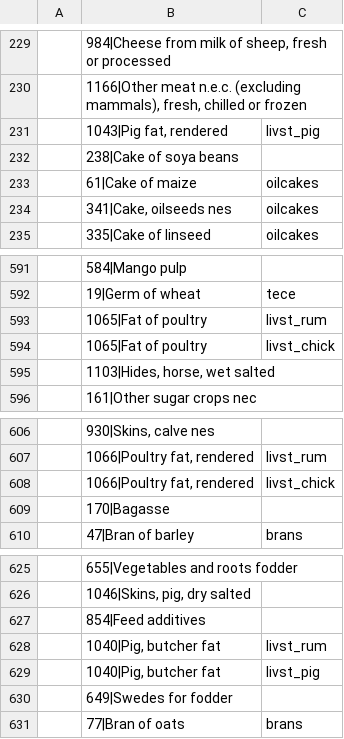
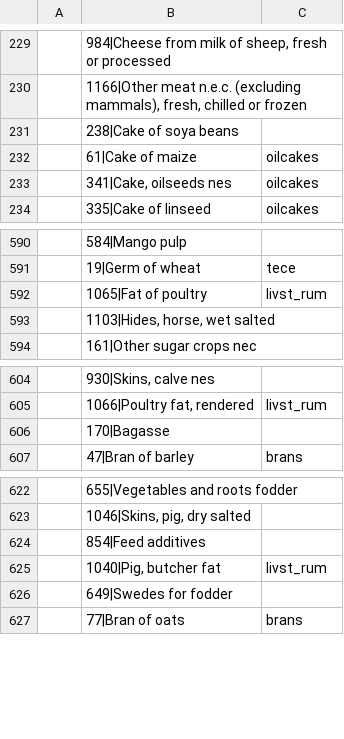
Before and after one commit to pik-piam/mrfaocore, a CSV file: inst/extdata/sectoral/FAO_trade_k_mapping.csv, drawn as a sheet; only a part is shown, gaps mark what is left out; the diff names each change by its address in the sheet, - before the commit and + after, or states it on an @@ line.

```diff
--- a/inst/extdata/sectoral/FAO_trade_k_mapping.csv
+++ b/inst/extdata/sectoral/FAO_trade_k_mapping.csv
-row 231:  | 1043|Pig fat, rendered | livst_pig
-row 594:  | 1065|Fat of poultry | livst_chick
-row 608:  | 1066|Poultry fat, rendered | livst_chick
-row 629:  | 1040|Pig, butcher fat | livst_pig
```
Also changed, not shown: inst/extdata/sectoral/FAOitems_online_2010update.csv.
